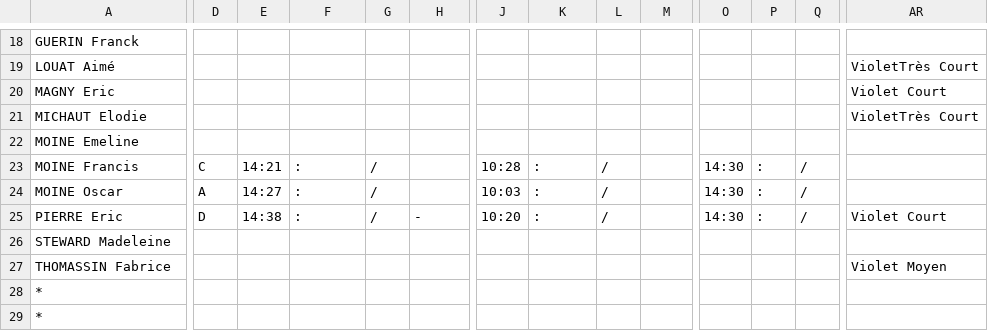
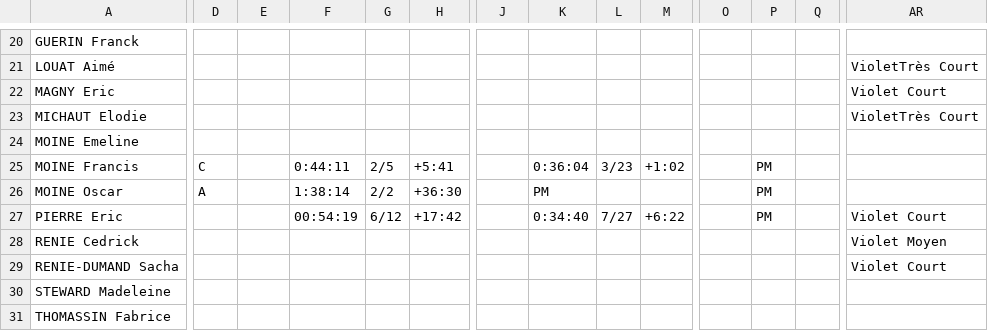
Before and after one commit to erikpier2/ycone_result_09, a CSV file: donnees.csv, drawn as a sheet; only a part is shown, gaps mark what is left out; the shorter side is filled out with more unchanged rows; addresses are those after the commit; rows hold the shown columns only; the diff covers the shown part only; the diff names each change by its address in the sheet, - before the commit and + after, or states it on an @@ line.

Commit message:
Add files via upload

```diff
--- a/donnees.csv
+++ b/donnees.csv
-E25: 14:21
+E25: (empty)
-F25: :
+F25: 0:44:11
-G25: /
+G25: 2/5
-H25: (empty)
+H25: +5:41
-J25: 10:28
+J25: (empty)
-K25: :
+K25: 0:36:04
-L25: /
+L25: 3/23
-M25: (empty)
+M25: +1:02
-O25:O27: 14:30
+O25:O27: (empty)
-P25:P27: :
+P25:P27: PM
-Q25:Q27: /
+Q25:Q27: (empty)
-E26: 14:27
+E26: (empty)
-F26: :
+F26: 1:38:14
-G26: /
+G26: 2/2
-H26: (empty)
+H26: +36:30
-J26: 10:03
+J26: (empty)
-K26: :
+K26: PM
-L26: /
+L26: (empty)
-D27: D
+D27: (empty)
-E27: 14:38
+E27: (empty)
-F27: :
+F27: 00:54:19
-G27: /
+G27: 6/12
-H27: -
+H27: +17:42
-J27: 10:20
+J27: (empty)
-K27: :
+K27: 0:34:40
-L27: /
+L27: 7/27
-M27: (empty)
+M27: +6:22
+row 28: RENIE Cedrick |  |  |  |  |  |  |  |  |  |  |  |  | Violet Moyen
+row 29: RENIE-DUMAND Sacha |  |  |  |  |  |  |  |  |  |  |  |  | Violet Court
-AR31: Violet Moyen
+AR31: (empty)
```
Also changed, not shown: 3 added rows and 56 edited cells elsewhere in this file.
